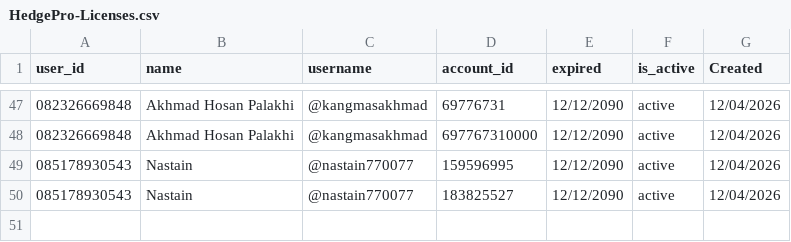
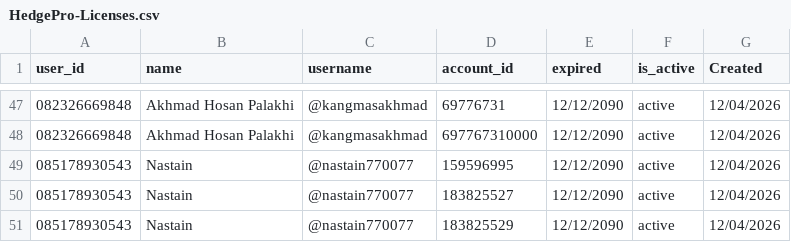
Before and after one commit to satriadwibagaskara/HedgePro-Licenses, a CSV file: HedgePro-Licenses.csv, drawn as a sheet; only a part is shown, gaps mark what is left out; the diff names each change by its address in the sheet, - before the commit and + after, or states it on an @@ line.

Commit message:
Add license Nastain 183825529

```diff
--- a/HedgePro-Licenses.csv
+++ b/HedgePro-Licenses.csv
+row 51: 085178930543 | Nastain | @nastain770077 | 183825529 | 12/12/2090 | active | 12/04/2026
```
